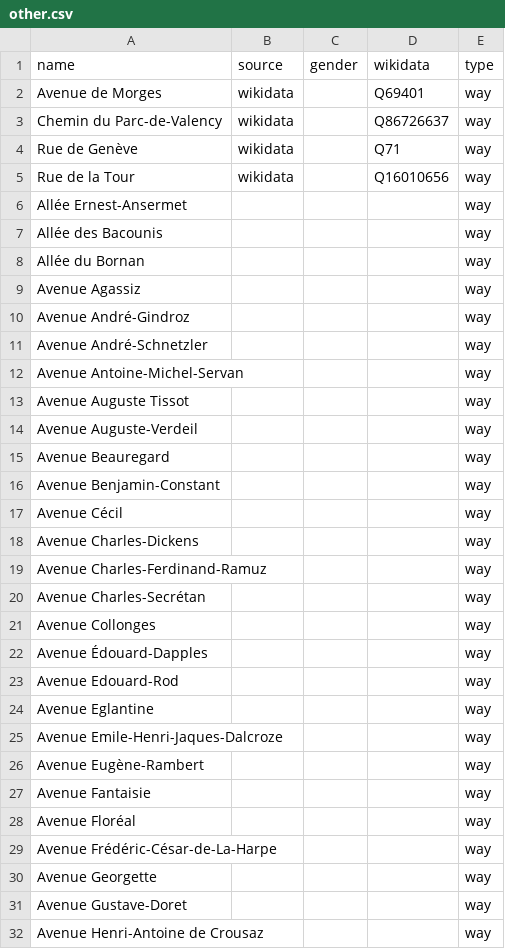
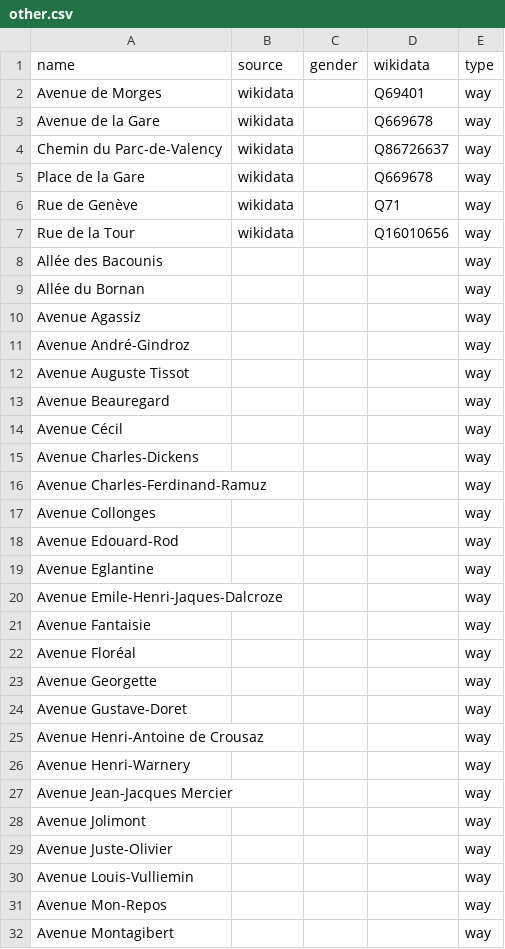
Before and after one commit to EqualStreetNames/equalstreetnames-lausanne, a CSV file: data/other.csv, drawn as a sheet; only a part is shown; the shorter side is filled out with more unchanged rows; removed rows and columns are numbered as before the commit, all else as after; the diff covers the shown part only; the diff names each change by its address in the sheet, - before the commit and + after, or states it on an @@ line.

```diff
--- a/data/other.csv
+++ b/data/other.csv
+row 3: Avenue de la Gare | wikidata |  | Q669678 | way
+row 5: Place de la Gare | wikidata |  | Q669678 | way
-row 6: Allée Ernest-Ansermet |  |  |  | way
-row 11: Avenue André-Schnetzler |  |  |  | way
-row 12: Avenue Antoine-Michel-Servan |  |  |  | way
-row 14: Avenue Auguste-Verdeil |  |  |  | way
-row 16: Avenue Benjamin-Constant |  |  |  | way
-row 20: Avenue Charles-Secrétan |  |  |  | way
-row 22: Avenue Édouard-Dapples |  |  |  | way
-row 26: Avenue Eugène-Rambert |  |  |  | way
-row 29: Avenue Frédéric-César-de-La-Harpe |  |  |  | way
```
Also changed, not shown: 18 removed rows elsewhere in this file, data/gender.csv, 3 other files.
